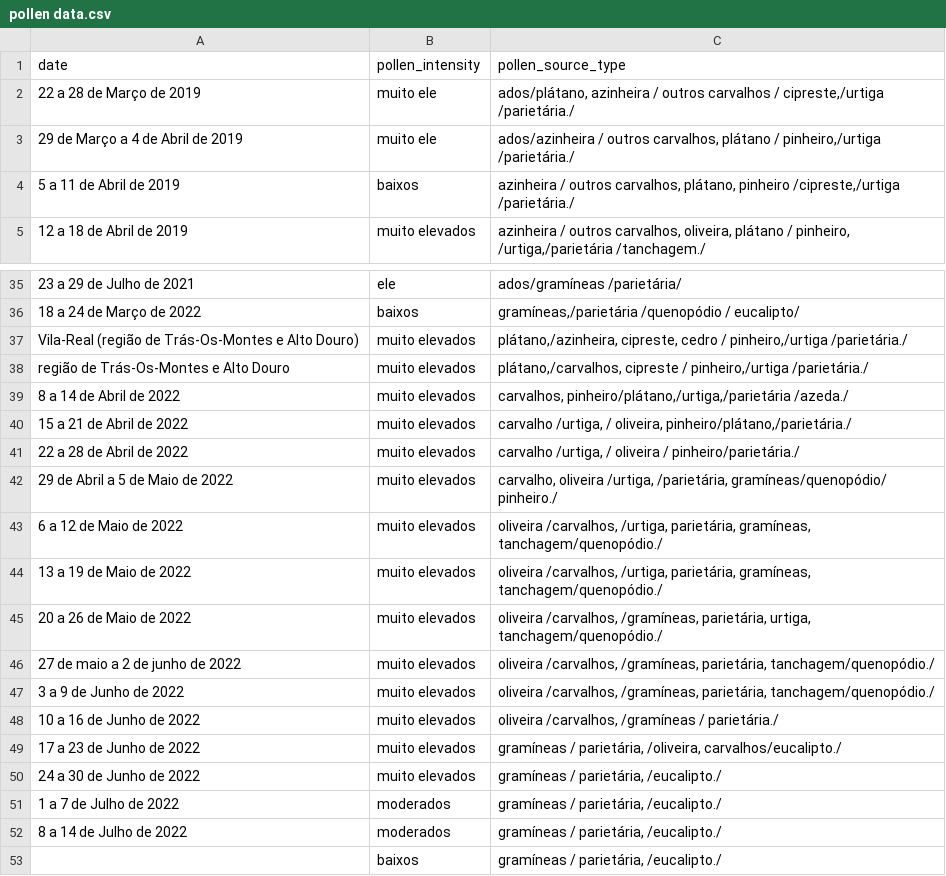
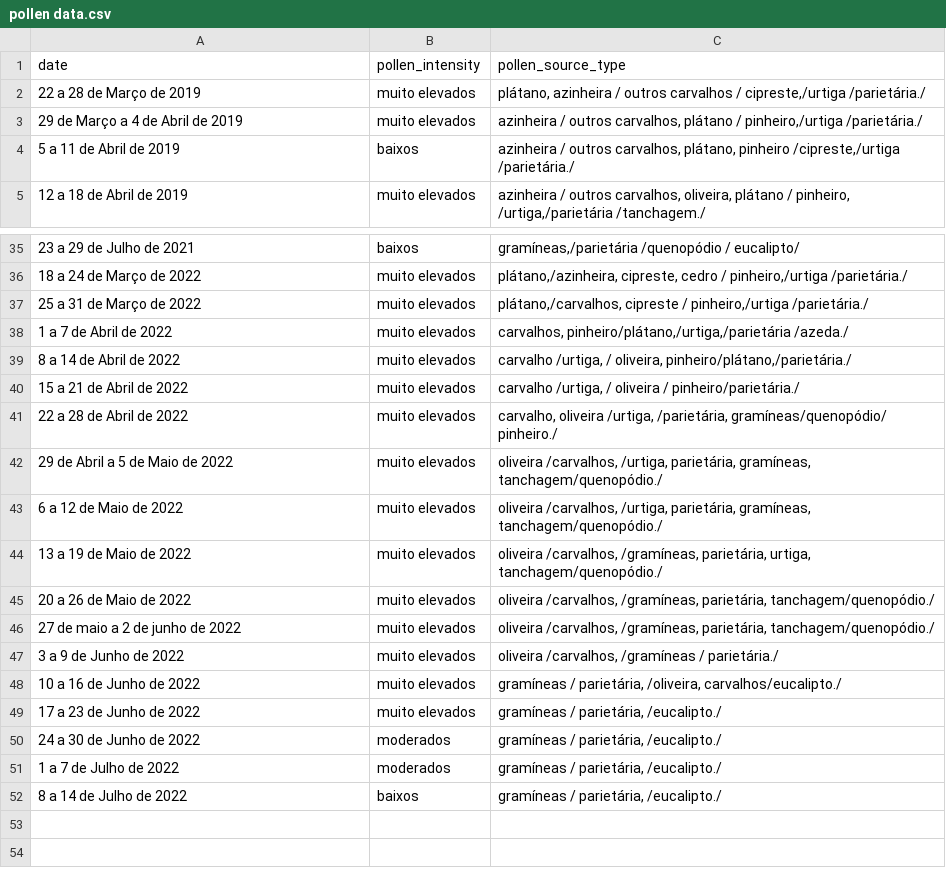
Before and after one commit to Zabyaaboaljadayel/Asthma_Alert, a CSV file: pollen data.csv, drawn as a sheet; only a part is shown, gaps mark what is left out; removed rows and columns are numbered as before the commit, all else as after; the diff covers the shown part only; the diff names each change by its address in the sheet, - before the commit and + after, or states it on an @@ line.

```diff
--- a/pollen data.csv
+++ b/pollen data.csv
-B2:B3 (pollen_intensity): muito ele
+B2:B3 (pollen_intensity): muito elevados
-C2 (pollen_source_type): ados/plátano, azinheira /…
+C2 (pollen_source_type): plátano, azinheira /…
-C3 (pollen_source_type): ados/azinheira / outros…
+C3 (pollen_source_type): azinheira / outros…
-B35 (pollen_intensity): ele
+B35 (pollen_intensity): baixos
-C35 (pollen_source_type): ados/gramíneas /parietária/
+C35 (pollen_source_type): gramíneas,/parietária /quenopódio / eucalipto/
-B36 (pollen_intensity): baixos
+B36 (pollen_intensity): muito elevados
-C36 (pollen_source_type): gramíneas,/parietária /quenopódio / eucalipto/
+C36 (pollen_source_type): plátano,/azinheira, cipreste, cedro / pinheiro,/urtiga /parietária./
-row 37: Vila-Real (região de Trás-Os-Montes e Alto Douro) | muito elevados | plátano,/azinheira, cipreste, cedro / pinheiro,/urtiga /parietária./
-A37 (date): região de Trás-Os-Montes e Alto Douro
+A37 (date): 25 a 31 de Março de 2022
+row 38: 1 a 7 de Abril de 2022 | muito elevados | carvalhos, pinheiro/plátano,/urtiga,/parietária /azeda./
-C39 (pollen_source_type): carvalhos, pinheiro/plátano,/urtiga,/parietária /azeda./
+C39 (pollen_source_type): carvalho /urtiga, / oliveira, pinheiro/plátano,/parietária./
-C40 (pollen_source_type): …/urtiga, / oliveira, pinheiro/plátano,/parietária./
+C40 (pollen_source_type): …/urtiga, / oliveira / pinheiro/parietária./
-C41 (pollen_source_type): carvalho /urtiga, / oliveira / pinheiro/parietária./
+C41 (pollen_source_type): carvalho, oliveira /urtiga, /parietária, gramíneas/quenopódio/ pinheiro./
-C42 (pollen_source_type): carvalho, oliveira /urtiga, /parietária, gramíneas/quenopódio/ pinheiro./
+C42 (pollen_source_type): oliveira /carvalhos, /urtiga, parietária, gramíneas, tanchagem/quenopódio./
-C44 (pollen_source_type): oliveira /carvalhos, /urtiga, parietária, gramíneas, tanchagem/quenopódio./
+C44 (pollen_source_type): oliveira /carvalhos, /gramíneas, parietária, urtiga, tanchagem/quenopódio./
-C45 (pollen_source_type): …/gramíneas, parietária, urtiga, tanchagem/quenopódio./
+C45 (pollen_source_type): …/gramíneas, parietária, tanchagem/quenopódio./
-C47 (pollen_source_type): oliveira /carvalhos, /gramíneas, parietária, tanchagem/quenopódio./
+C47 (pollen_source_type): oliveira /carvalhos, /gramíneas / parietária./
-C48 (pollen_source_type): oliveira /carvalhos, /gramíneas / parietária./
+C48 (pollen_source_type): gramíneas / parietária, /oliveira, carvalhos/eucalipto./
-C49 (pollen_source_type): …/ parietária, /oliveira, carvalhos/eucalipto./
+C49 (pollen_source_type): …/ parietária, /eucalipto./
-B50 (pollen_intensity): muito elevados
+B50 (pollen_intensity): moderados
-B52 (pollen_intensity): moderados
+B52 (pollen_intensity): baixos
-row 53:  | baixos | gramíneas / parietária, /eucalipto./
```
Also changed, not shown: 42 edited cells elsewhere in this file, 1 other file.
